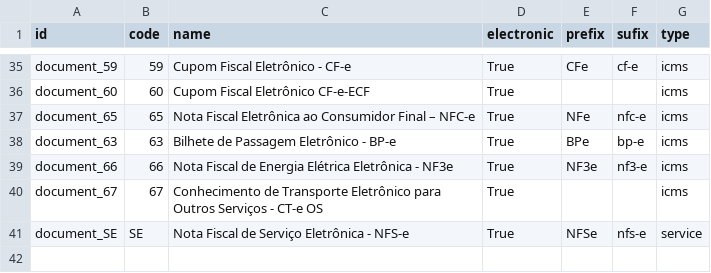
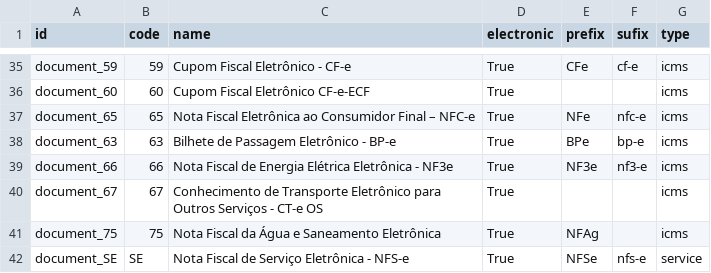
Before and after one commit to lmsis/l10n-brazil, a CSV file: l10n_br_fiscal/data/l10n_br_fiscal.document.type.csv, drawn as a sheet; only a part is shown, gaps mark what is left out.

Commit message:
l10n_br_fiscal: Adicionado o tipo de documento fiscal Nota Fiscal da Água e Saneamento Eletrônica

```diff
--- a/l10n_br_fiscal/data/l10n_br_fiscal.document.type.csv
+++ b/l10n_br_fiscal/data/l10n_br_fiscal.document.type.csv
@@ -40,2 +40,3 @@
 "document_67","67","Conhecimento de Transporte Eletrônico para Outros Serviços - CT-e OS","True",,,"icms"
+"document_75","75","Nota Fiscal da Água e Saneamento Eletrônica","True","NFAg",,"icms"
 "document_SE","SE","Nota Fiscal de Serviço Eletrônica - NFS-e","True","NFSe","nfs-e","service"
```
